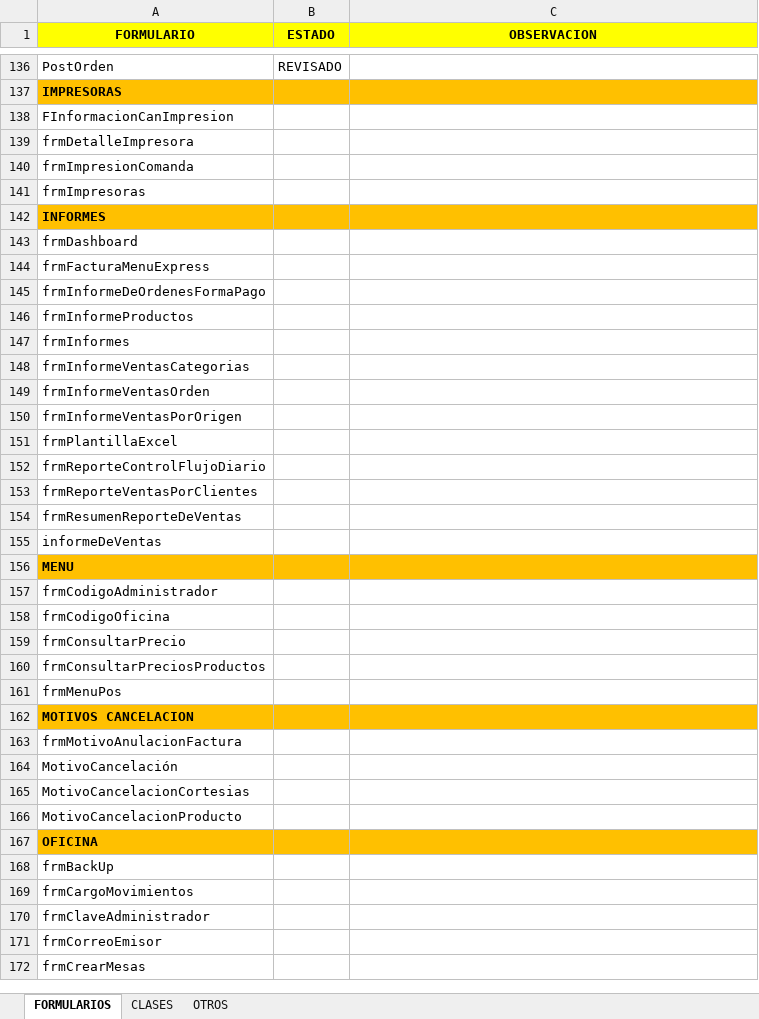
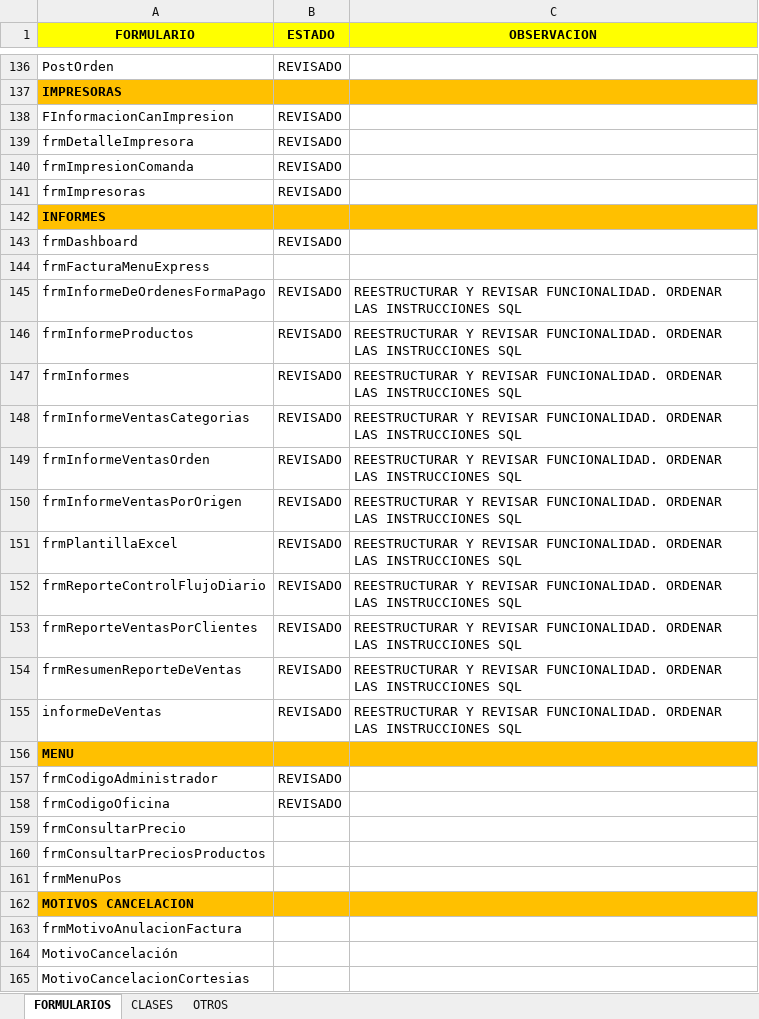
Before and after one commit to LionSolutions/RESTAURANTE_POS, an Excel workbook: HISTORIAL_REVISION.xlsx, sheet FORMULARIOS, drawn as a sheet; only a part is shown, gaps mark what is left out; the shorter side is filled out with more unchanged rows; values as stored, in another font and other column widths than the file's, no borders; the diff names each change by its address in the sheet, - before the commit and + after, or states it on an @@ line.

```diff
--- a/HISTORIAL_REVISION.xlsx (sheet FORMULARIOS)
+++ b/HISTORIAL_REVISION.xlsx (sheet FORMULARIOS)
-B138:B141 (ESTADO): (empty)
+B138:B141 (ESTADO): REVISADO
-B143 (ESTADO): (empty)
+B143 (ESTADO): REVISADO
-B145:B155 (ESTADO): (empty)
+B145:B155 (ESTADO): REVISADO
-C145:C155 (OBSERVACION): (empty)
+C145:C155 (OBSERVACION): REESTRUCTURAR Y REVISAR FUNCIONALIDAD. ORDENAR LAS INSTRUCCIONES SQL
-B157:B158 (ESTADO): (empty)
+B157:B158 (ESTADO): REVISADO
```
Also changed, not shown: 15 other files.
